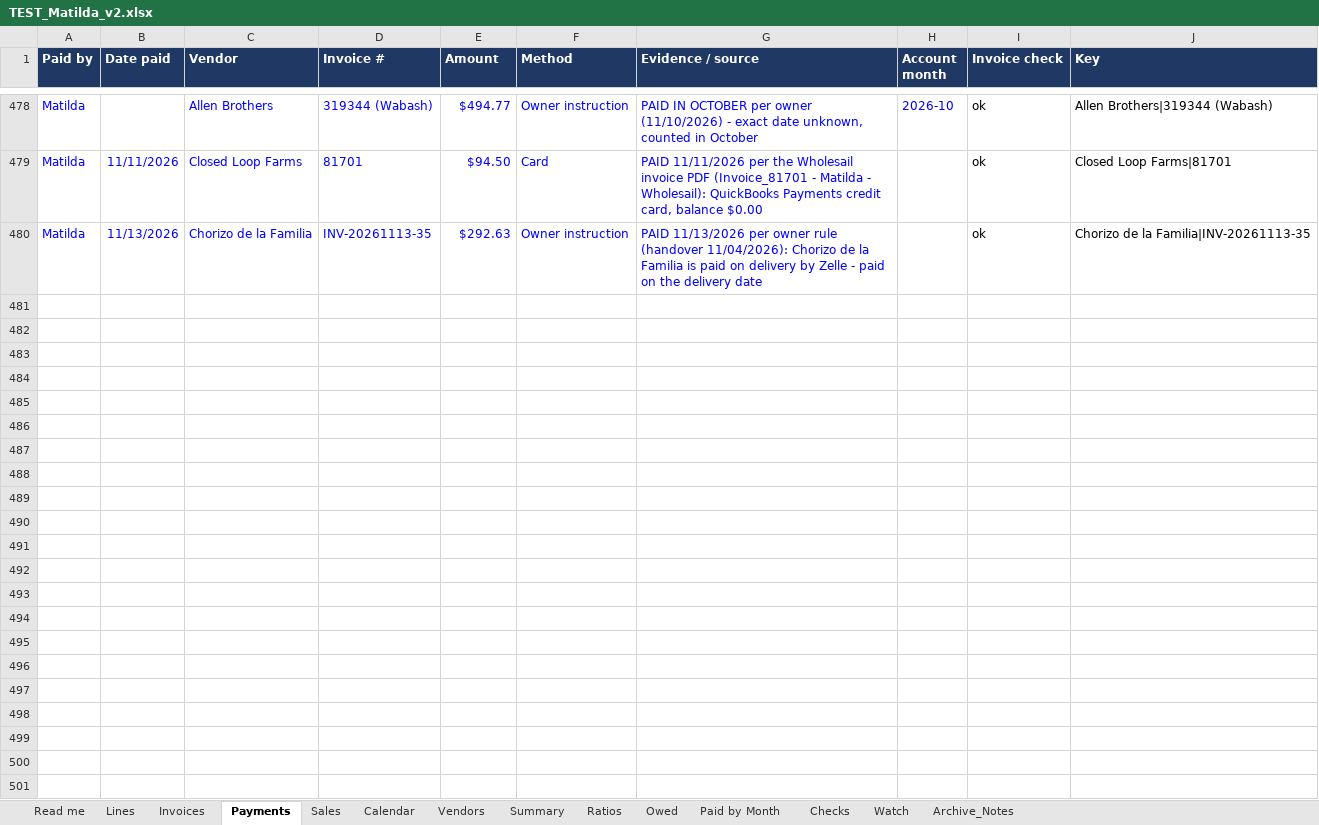
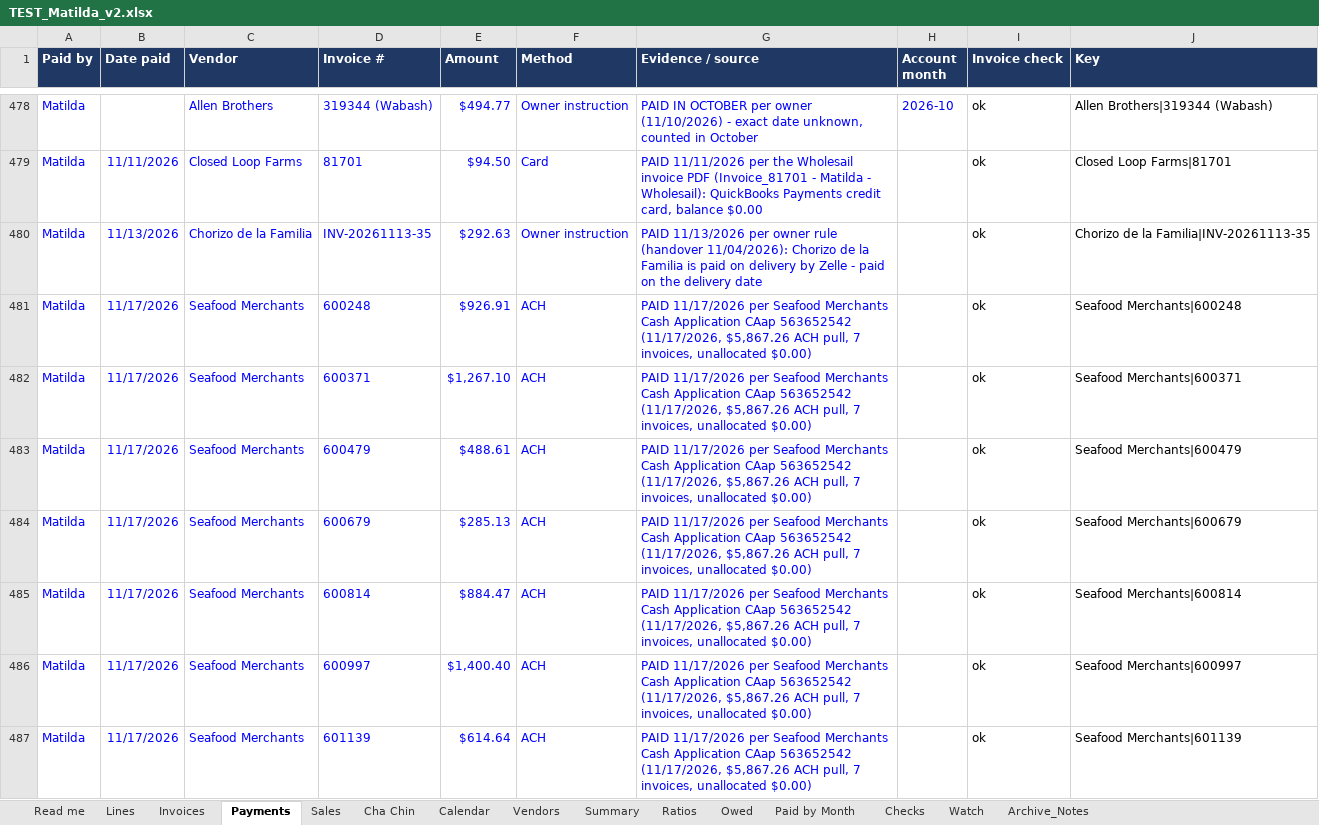
Before and after one commit to ExodoHospitality/Dashboards, an Excel workbook: data/TEST_Matilda_v2.xlsx, sheet Payments, drawn as a sheet; only a part is shown, gaps mark what is left out; values as stored, in another font and other column widths than the file's, no borders; conditional formats and table styles not drawn; the diff names each change by its address in the sheet, - before the commit and + after, or states it on an @@ line.

```diff
--- a/data/TEST_Matilda_v2.xlsx (sheet Payments)
+++ b/data/TEST_Matilda_v2.xlsx (sheet Payments)
+sheet tab: Cha Chin
+row 481: Matilda | 11/17/2026 | Seafood Merchants | 600248 | $926.91 | ACH | PAID 11/17/2026 per Seafood Merchants Cash Application CAap 563652542 (11/17/2026, $5,867.26 ACH pull, 7 invoices, unallocated $0.00) |  | ok | Seafood Merchants|600248
+row 482: Matilda | 11/17/2026 | Seafood Merchants | 600371 | $1,267.10 | ACH | PAID 11/17/2026 per Seafood Merchants Cash Application CAap 563652542 (11/17/2026, $5,867.26 ACH pull, 7 invoices, unallocated $0.00) |  | ok | Seafood Merchants|600371
+row 483: Matilda | 11/17/2026 | Seafood Merchants | 600479 | $488.61 | ACH | PAID 11/17/2026 per Seafood Merchants Cash Application CAap 563652542 (11/17/2026, $5,867.26 ACH pull, 7 invoices, unallocated $0.00) |  | ok | Seafood Merchants|600479
+row 484: Matilda | 11/17/2026 | Seafood Merchants | 600679 | $285.13 | ACH | PAID 11/17/2026 per Seafood Merchants Cash Application CAap 563652542 (11/17/2026, $5,867.26 ACH pull, 7 invoices, unallocated $0.00) |  | ok | Seafood Merchants|600679
+row 485: Matilda | 11/17/2026 | Seafood Merchants | 600814 | $884.47 | ACH | PAID 11/17/2026 per Seafood Merchants Cash Application CAap 563652542 (11/17/2026, $5,867.26 ACH pull, 7 invoices, unallocated $0.00) |  | ok | Seafood Merchants|600814
+row 486: Matilda | 11/17/2026 | Seafood Merchants | 600997 | $1,400.40 | ACH | PAID 11/17/2026 per Seafood Merchants Cash Application CAap 563652542 (11/17/2026, $5,867.26 ACH pull, 7 invoices, unallocated $0.00) |  | ok | Seafood Merchants|600997
+row 487: Matilda | 11/17/2026 | Seafood Merchants | 601139 | $614.64 | ACH | PAID 11/17/2026 per Seafood Merchants Cash Application CAap 563652542 (11/17/2026, $5,867.26 ACH pull, 7 invoices, unallocated $0.00) |  | ok | Seafood Merchants|601139
```
Also changed, not shown: sheet Invoices, sheet Summary, sheet Lines, sheet Owed, sheet Ratios, sheet Watch, 3 more sheets, formulas that keep their value, data/Exodo_weekly_sales_log.xlsx, data/TEST_Akiro_v2.xlsx, 8 other files.
